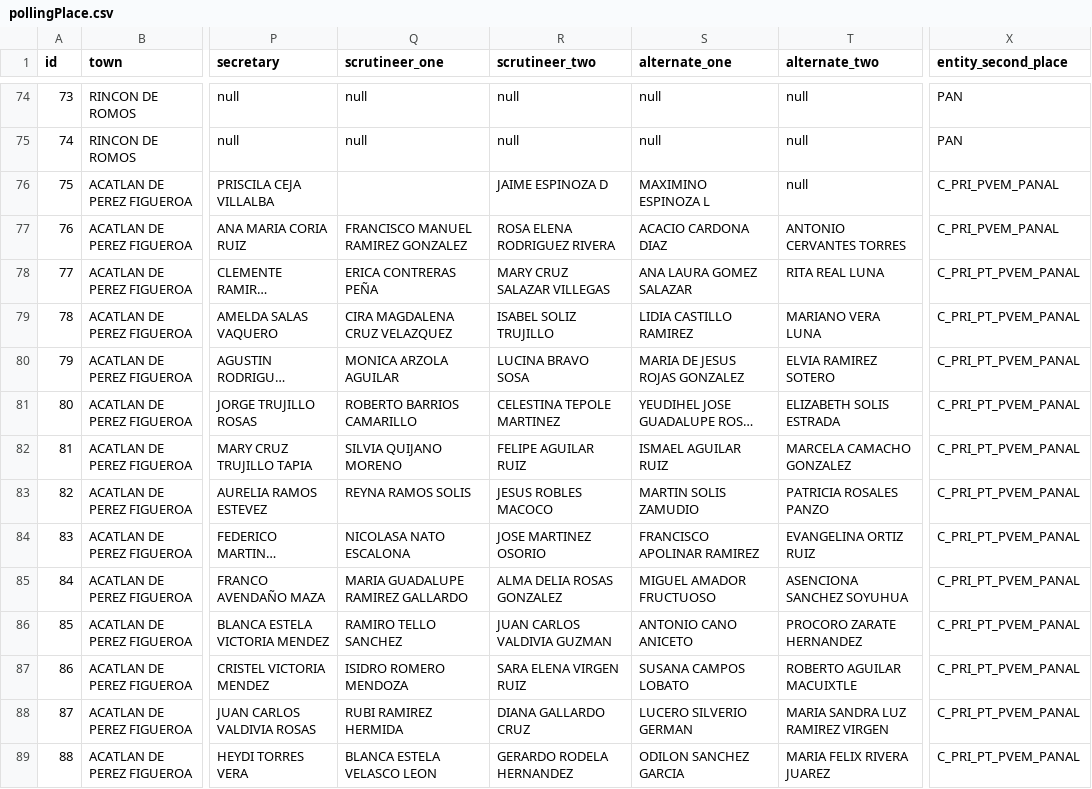
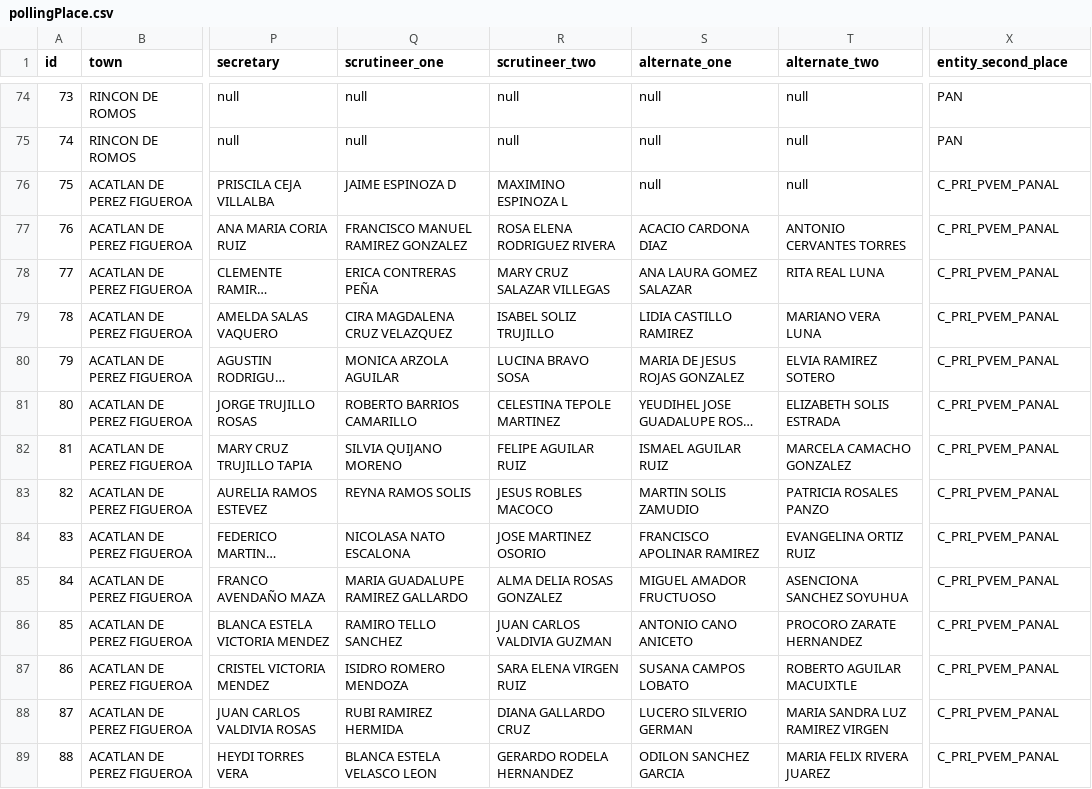
Before and after one commit to lopezoliveraeddy/sidener, a CSV file: src/main/resources/config/liquibase/pollingPlace.csv, drawn as a sheet; only a part is shown, gaps mark what is left out; long unchanged cells end in …; the diff covers the shown part only; the diff names each change by its address in the sheet, - before the commit and + after, or states it on an @@ line.

```diff
--- a/src/main/resources/config/liquibase/pollingPlace.csv
+++ b/src/main/resources/config/liquibase/pollingPlace.csv
-Q76 (scrutineer_one): (empty)
+Q76 (scrutineer_one): JAIME ESPINOZA D
-R76 (scrutineer_two): JAIME ESPINOZA D
+R76 (scrutineer_two): MAXIMINO ESPINOZA L
-S76 (alternate_one): MAXIMINO ESPINOZA L
+S76 (alternate_one): null
-X78:X89 (entity_second_place): C_PRI_PT_PVEM_PANAL
+X78:X89 (entity_second_place): C_PRI_PVEM_PANAL
```
Also changed, not shown: 176 edited cells elsewhere in this file, src/main/resources/config/liquibase/district.csv.
